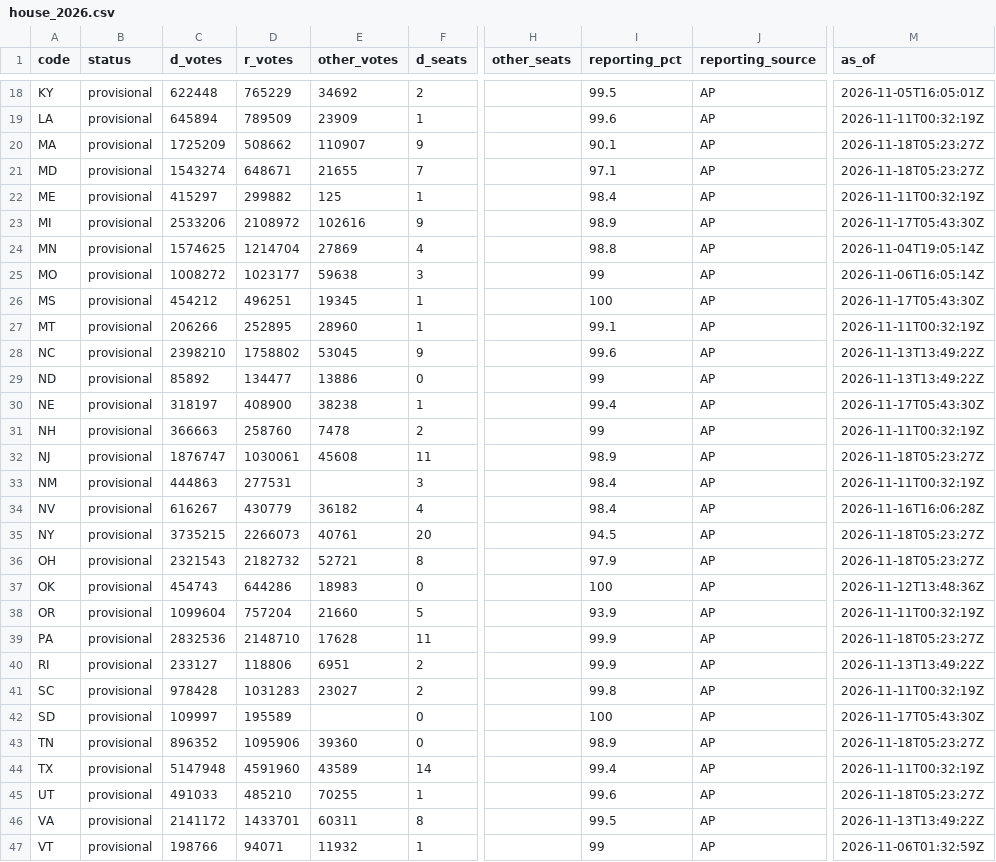
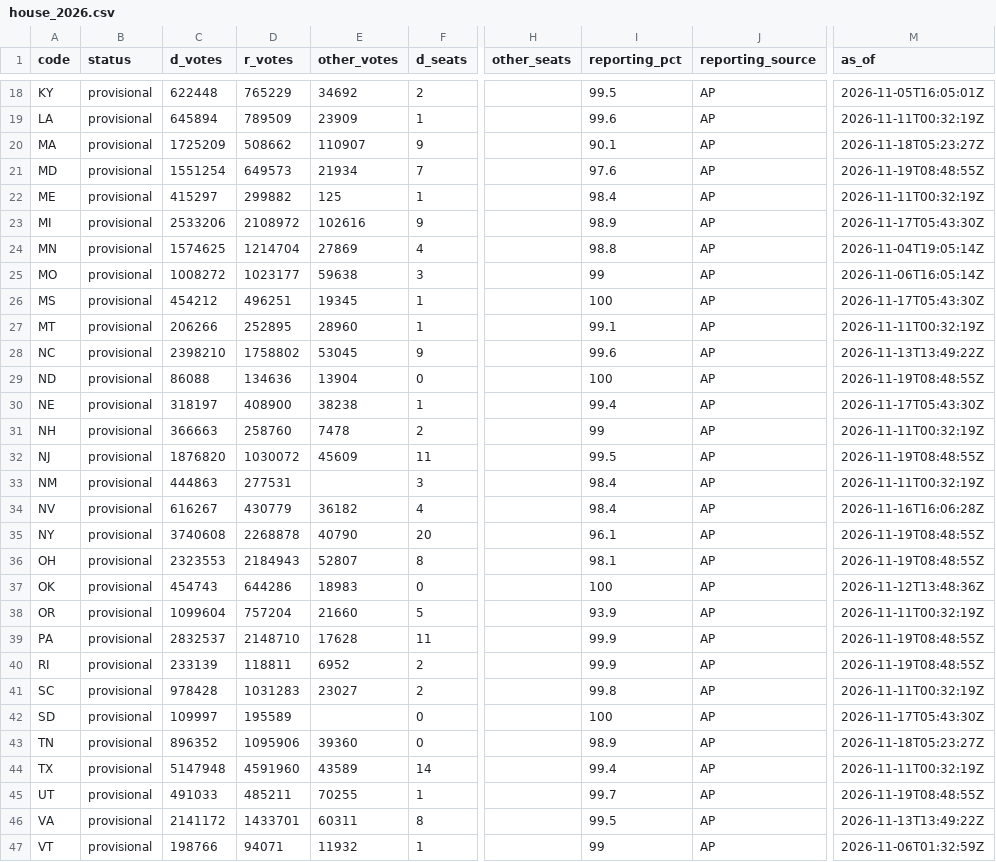
Before and after one commit to axelhufford/the-proportional-house, a CSV file: data-pipeline/results/house_2026.csv, drawn as a sheet; only a part is shown, gaps mark what is left out; the diff covers the shown part only; the diff names each change by its address in the sheet, - before the commit and + after, or states it on an @@ line.

```diff
--- a/data-pipeline/results/house_2026.csv
+++ b/data-pipeline/results/house_2026.csv
-C21 (d_votes): 1543274
+C21 (d_votes): 1551254
-D21 (r_votes): 648671
+D21 (r_votes): 649573
-E21 (other_votes): 21655
+E21 (other_votes): 21934
-I21 (reporting_pct): 97.1
+I21 (reporting_pct): 97.6
-M21 (as_of): 2026-11-18T05:23:27Z
+M21 (as_of): 2026-11-19T08:48:55Z
-C29 (d_votes): 85892
+C29 (d_votes): 86088
-D29 (r_votes): 134477
+D29 (r_votes): 134636
-E29 (other_votes): 13886
+E29 (other_votes): 13904
-I29 (reporting_pct): 99
+I29 (reporting_pct): 100
-M29 (as_of): 2026-11-13T13:49:22Z
+M29 (as_of): 2026-11-19T08:48:55Z
-C32 (d_votes): 1876747
+C32 (d_votes): 1876820
-D32 (r_votes): 1030061
+D32 (r_votes): 1030072
-E32 (other_votes): 45608
+E32 (other_votes): 45609
-I32 (reporting_pct): 98.9
+I32 (reporting_pct): 99.5
-M32 (as_of): 2026-11-18T05:23:27Z
+M32 (as_of): 2026-11-19T08:48:55Z
-C35 (d_votes): 3735215
+C35 (d_votes): 3740608
-D35 (r_votes): 2266073
+D35 (r_votes): 2268878
-E35 (other_votes): 40761
+E35 (other_votes): 40790
-I35 (reporting_pct): 94.5
+I35 (reporting_pct): 96.1
-M35:M36 (as_of): 2026-11-18T05:23:27Z
+M35:M36 (as_of): 2026-11-19T08:48:55Z
-C36 (d_votes): 2321543
+C36 (d_votes): 2323553
-D36 (r_votes): 2182732
+D36 (r_votes): 2184943
-E36 (other_votes): 52721
+E36 (other_votes): 52807
-I36 (reporting_pct): 97.9
+I36 (reporting_pct): 98.1
-C39 (d_votes): 2832536
+C39 (d_votes): 2832537
-M39 (as_of): 2026-11-18T05:23:27Z
+M39 (as_of): 2026-11-19T08:48:55Z
-C40 (d_votes): 233127
+C40 (d_votes): 233139
-D40 (r_votes): 118806
+D40 (r_votes): 118811
-E40 (other_votes): 6951
+E40 (other_votes): 6952
-M40 (as_of): 2026-11-13T13:49:22Z
+M40 (as_of): 2026-11-19T08:48:55Z
-D45 (r_votes): 485210
+D45 (r_votes): 485211
-I45 (reporting_pct): 99.6
+I45 (reporting_pct): 99.7
-M45 (as_of): 2026-11-18T05:23:27Z
+M45 (as_of): 2026-11-19T08:48:55Z
```
Also changed, not shown: 15 edited cells elsewhere in this file, data-pipeline/results/race_calls_2026.csv.
